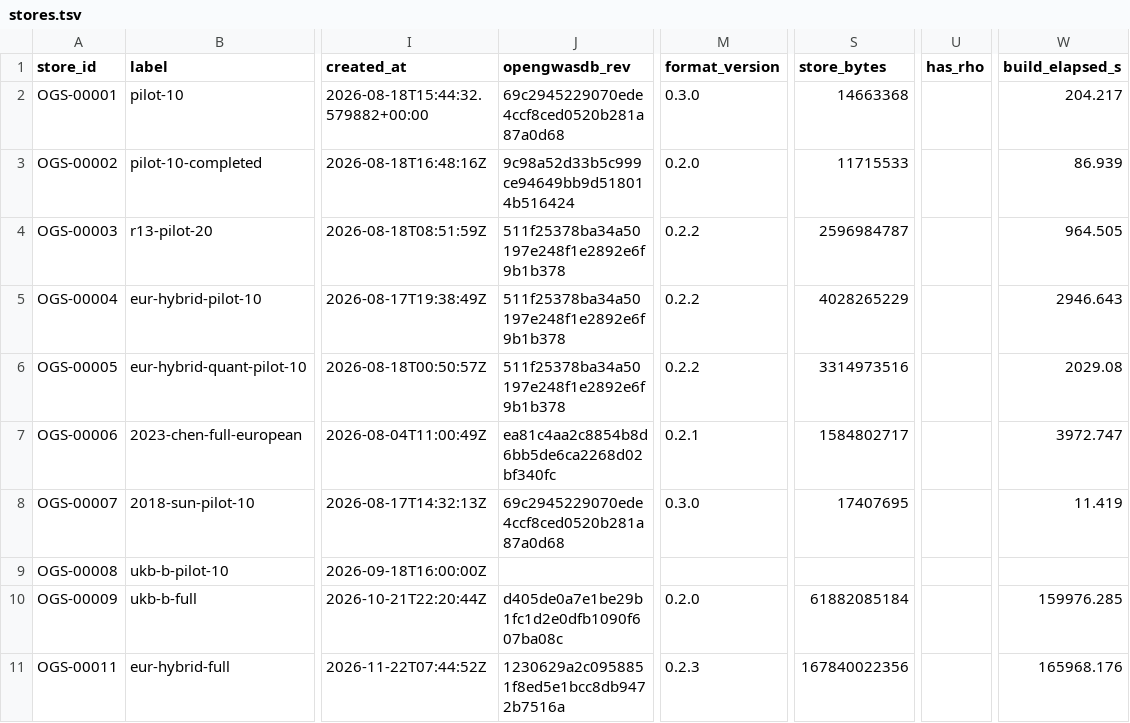
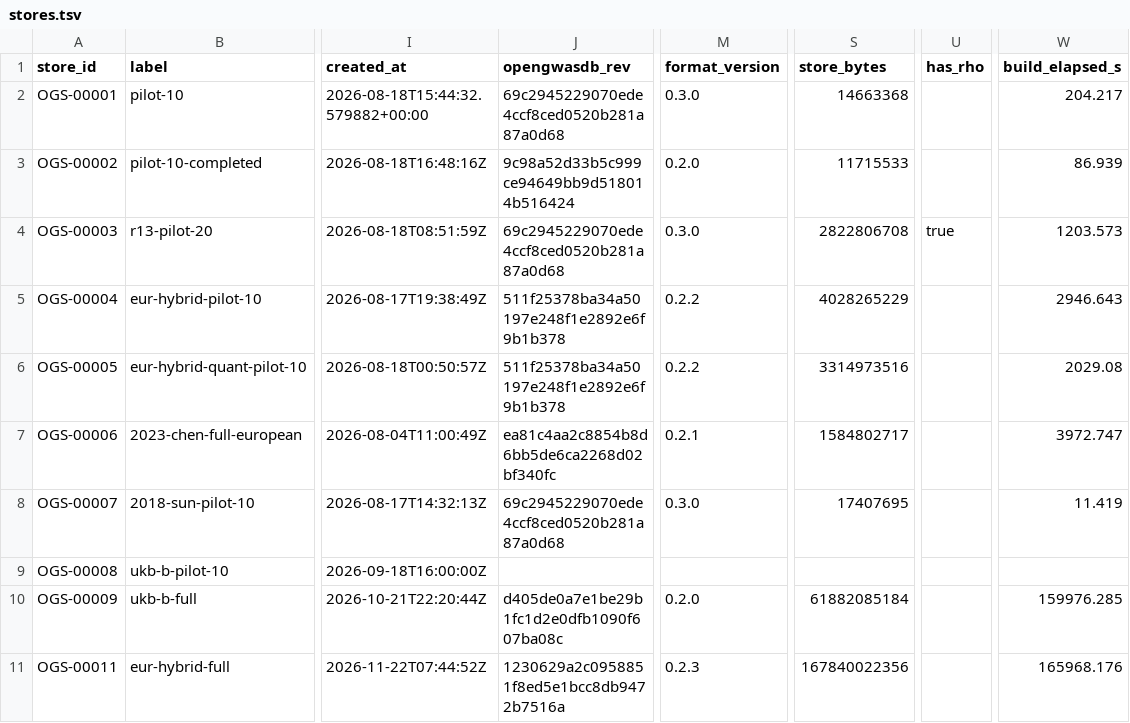
Before and after one commit to opengwas/opengwasdb-stores, a TSV file: stores.tsv, drawn as a sheet; only a part is shown, gaps mark what is left out; the diff names each change by its address in the sheet, - before the commit and + after, or states it on an @@ line.

```diff
--- a/stores.tsv
+++ b/stores.tsv
-J4 (opengwasdb_rev): 511f25378ba34a50197e248f1e2892e6f9b1b378
+J4 (opengwasdb_rev): 69c2945229070ede4ccf8ced0520b281a87a0d68
-M4 (format_version): 0.2.2
+M4 (format_version): 0.3.0
-S4 (store_bytes): 2596984787
+S4 (store_bytes): 2822806708
-U4 (has_rho): (empty)
+U4 (has_rho): true
-W4 (build_elapsed_s): 964.505
+W4 (build_elapsed_s): 1203.573
```
Also changed, not shown: 5 other files.
